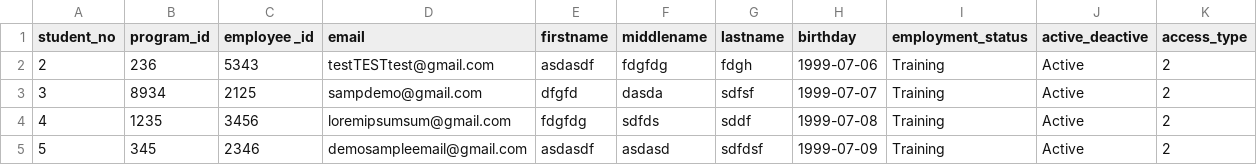
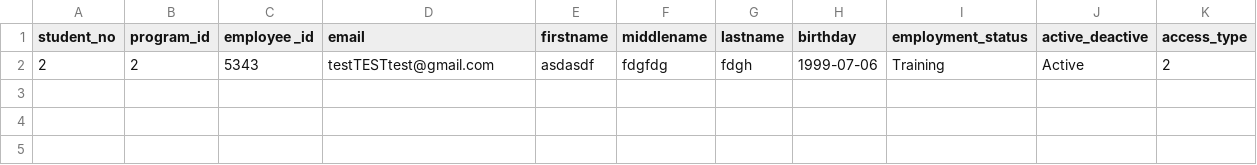
Before and after one commit to pamsacdalan/frontend, a CSV file: apps/sitlms_app/cv_template/sample_csv.csv, drawn as a sheet.

```diff
--- a/apps/sitlms_app/cv_template/sample_csv.csv
+++ b/apps/sitlms_app/cv_template/sample_csv.csv
@@ -1,5 +1,2 @@
 student_no,program_id,employee _id,email,firstname,middlename,lastname,birthday,employment_status,active_deactive,access_type
-2,236,5343,testTESTtest@gmail.com,asdasdf,fdgfdg,fdgh,1999-07-06,Training,Active,2
-3,8934,2125,sampdemo@gmail.com,dfgfd,dasda,sdfsf,1999-07-07,Training,Active,2
-4,1235,3456,loremipsumsum@gmail.com,fdgfdg,sdfds,sddf,1999-07-08,Training,Active,2
-5,345,2346,demosampleemail@gmail.com,asdasdf,asdasd,sdfdsf,1999-07-09,Training,Active,2
+2,2,5343,testTESTtest@gmail.com,asdasdf,fdgfdg,fdgh,1999-07-06,Training,Active,2
```
Also changed, not shown: 21 other files.
